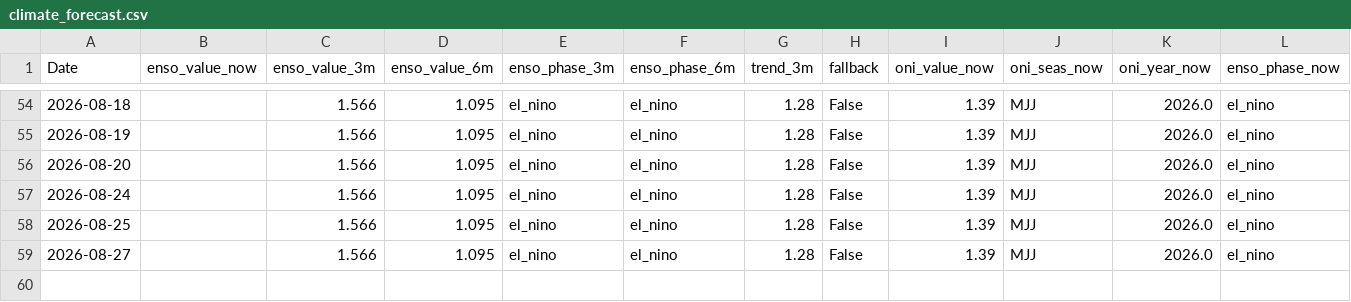
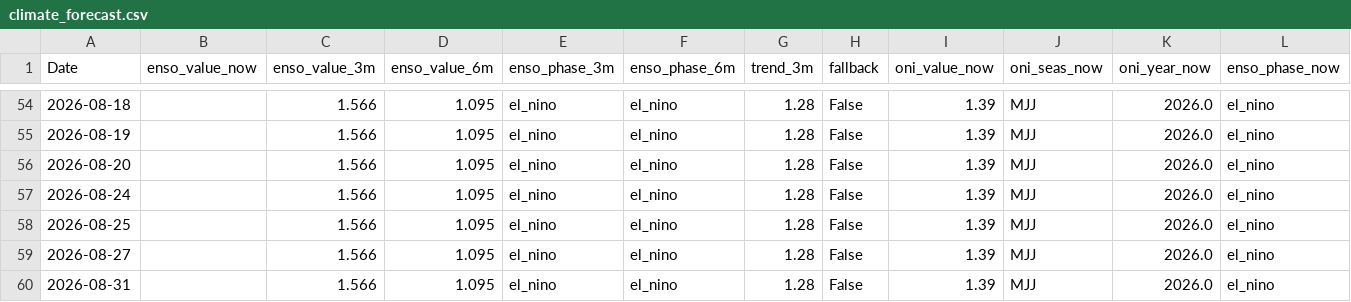
Before and after one commit to Nicotina712/agrocast, a CSV file: data/climate_forecast.csv, drawn as a sheet; only a part is shown, gaps mark what is left out; rows hold the shown columns only; the diff names each change by its address in the sheet, - before the commit and + after, or states it on an @@ line.

```diff
--- a/data/climate_forecast.csv
+++ b/data/climate_forecast.csv
+row 60: 2026-08-31 |  | 1.566 | 1.095 | el_nino | el_nino | 1.28 | False | 1.39 | MJJ | 2026.0 | el_nino
```
Also changed, not shown: artifacts/shock_catalog.csv, artifacts/signals.csv, 54 other files.
